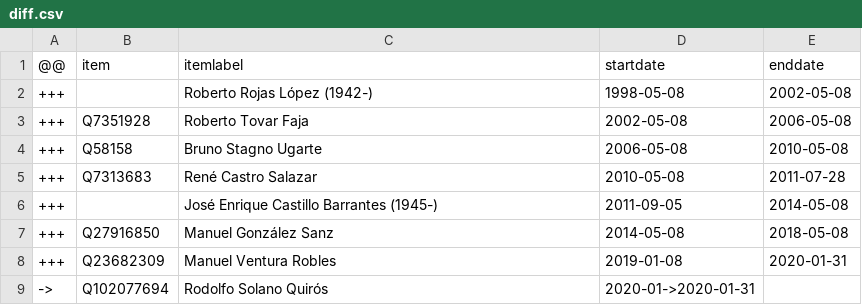
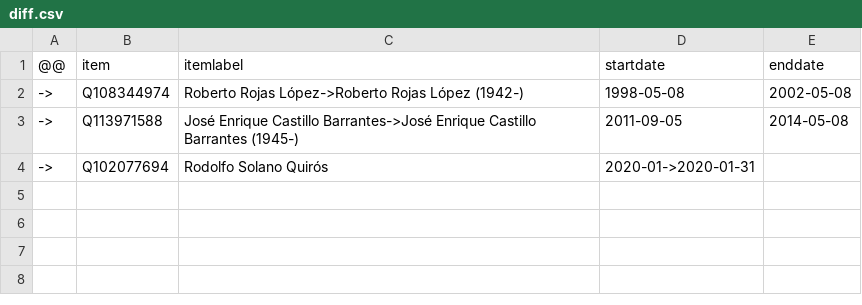
Before and after one commit to every-politician-scrapers/costa-rica, a CSV file: sources/wpoffice/foreign-minister/diff.csv, drawn as a sheet.

```diff
--- a/sources/wpoffice/foreign-minister/diff.csv
+++ b/sources/wpoffice/foreign-minister/diff.csv
@@ -1,9 +1,4 @@
 @@,item,itemlabel,startdate,enddate
-+++,,Roberto Rojas López (1942-),1998-05-08,2002-05-08
-+++,Q7351928,Roberto Tovar Faja,2002-05-08,2006-05-08
-+++,Q58158,Bruno Stagno Ugarte,2006-05-08,2010-05-08
-+++,Q7313683,René Castro Salazar,2010-05-08,2011-07-28
-+++,,José Enrique Castillo Barrantes (1945-),2011-09-05,2014-05-08
-+++,Q27916850,Manuel González Sanz,2014-05-08,2018-05-08
-+++,Q23682309,Manuel Ventura Robles,2019-01-08,2020-01-31
+->,Q108344974,Roberto Rojas López->Roberto Rojas López (1942-),1998-05-08,2002-05-08
+->,Q113971588,José Enrique Castillo Barrantes->José Enrique Castillo Barrantes (1945-),2011-09-05,2014-05-08
 ->,Q102077694,Rodolfo Solano Quirós,2020-01->2020-01-31,
```
Also changed, not shown: sources/wpoffice/foreign-minister/wikidata.csv, sources/wpoffice/president/wikidata.csv, 5 other files.
